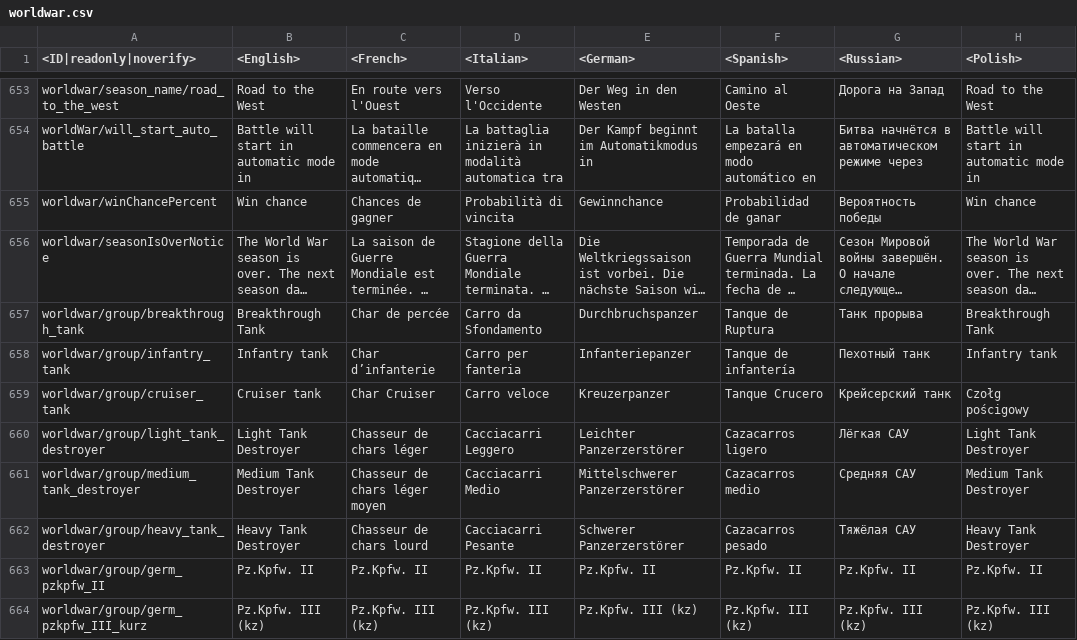
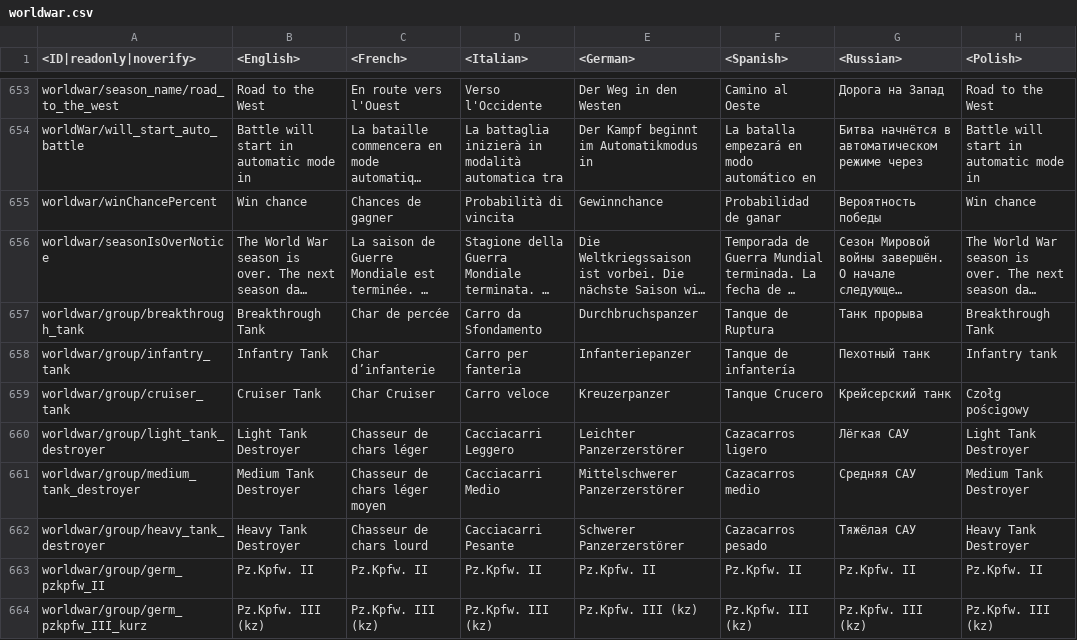
Before and after one commit to Warthunder-Open-Source-Foundation/wt_datamine_extractor, a CSV file: lang/worldwar.csv, drawn as a sheet; only a part is shown, gaps mark what is left out; long unchanged cells end in …; the diff names each change by its address in the sheet, - before the commit and + after, or states it on an @@ line.

```diff
--- a/lang/worldwar.csv
+++ b/lang/worldwar.csv
-B658 (<English>): Infantry tank
+B658 (<English>): Infantry Tank
-B659 (<English>): Cruiser tank
+B659 (<English>): Cruiser Tank
```
Also changed, not shown: 19 other files.
